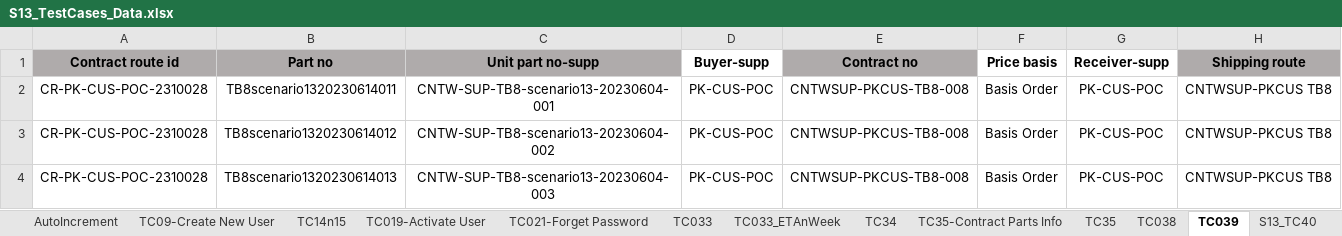
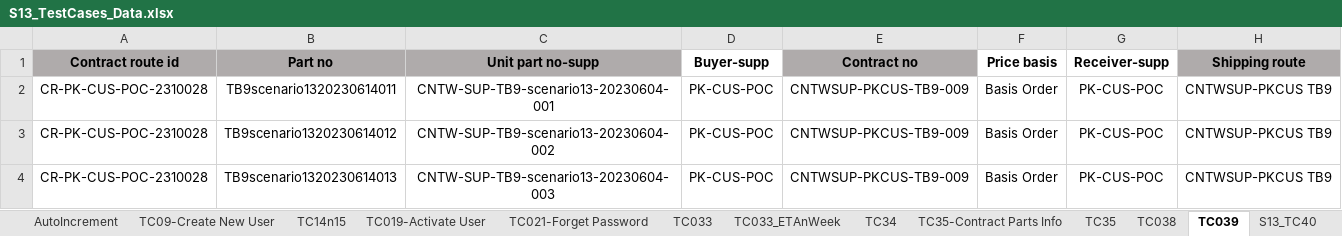
Before and after one commit to SyazwanTestBits/TTAP, an Excel workbook: Excel Files/Scenario 13/S13_TestCases_Data.xlsx, sheet TC039, drawn as a sheet; values as stored, in another font and other column widths than the file's, no borders; the diff names each change by its address in the sheet, - before the commit and + after, or states it on an @@ line.

```diff
--- a/Excel Files/Scenario 13/S13_TestCases_Data.xlsx (sheet TC039)
+++ b/Excel Files/Scenario 13/S13_TestCases_Data.xlsx (sheet TC039)
-B2 (Part no): TB8scenario1320230614011
+B2 (Part no): TB9scenario1320230614011
-C2 (Unit part no-supp): CNTW-SUP-TB8-scenario13-20230604-001
+C2 (Unit part no-supp): CNTW-SUP-TB9-scenario13-20230604-001
-E2:E4 (Contract no): CNTWSUP-PKCUS-TB8-008
+E2:E4 (Contract no): CNTWSUP-PKCUS-TB9-009
-H2:H4 (Shipping route): CNTWSUP-PKCUS TB8
+H2:H4 (Shipping route): CNTWSUP-PKCUS TB9
-B3 (Part no): TB8scenario1320230614012
+B3 (Part no): TB9scenario1320230614012
-C3 (Unit part no-supp): CNTW-SUP-TB8-scenario13-20230604-002
+C3 (Unit part no-supp): CNTW-SUP-TB9-scenario13-20230604-002
-B4 (Part no): TB8scenario1320230614013
+B4 (Part no): TB9scenario1320230614013
-C4 (Unit part no-supp): CNTW-SUP-TB8-scenario13-20230604-003
+C4 (Unit part no-supp): CNTW-SUP-TB9-scenario13-20230604-003
```
Also changed, not shown: sheet TC038, sheet TC080, sheet TC067, sheet TC068, sheet TC079, sheet TC053, 37 more sheets, Excel Files/Scenario 13/Roles and Users Managements.xlsx, 18 other files.
